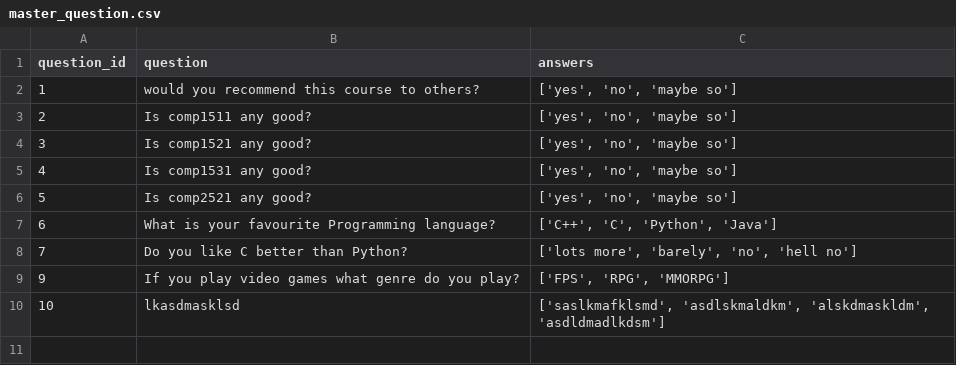
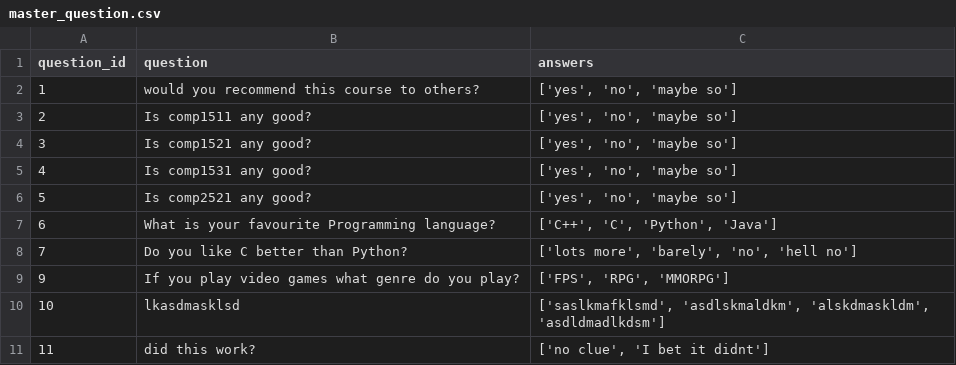
Before and after one commit to HAPPY3N1GMA/surveysytem, a CSV file: source/master_question.csv, drawn as a sheet.

Commit message:
new questions page

```diff
--- a/source/master_question.csv
+++ b/source/master_question.csv
@@ -10 +10,2 @@ question_id,question,answers
 10,lkasdmasklsd,"['saslkmafklsmd', 'asdlskmaldkm', 'alskdmaskldm', 'asdldmadlkdsm']"
+11,did this work?,"['no clue', 'I bet it didnt']"
```
Also changed, not shown: 10 other files.
